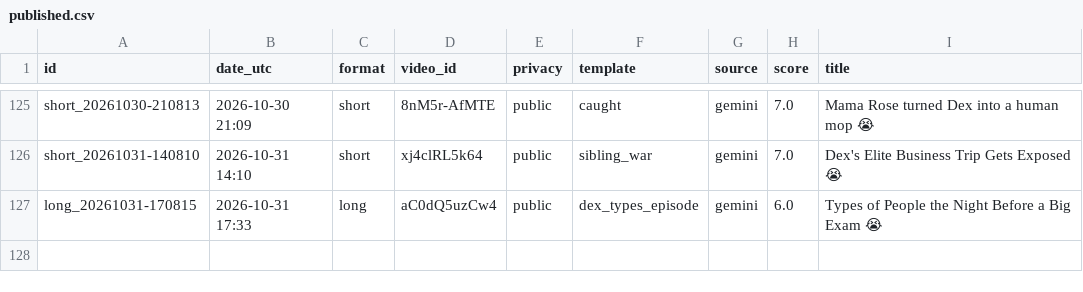
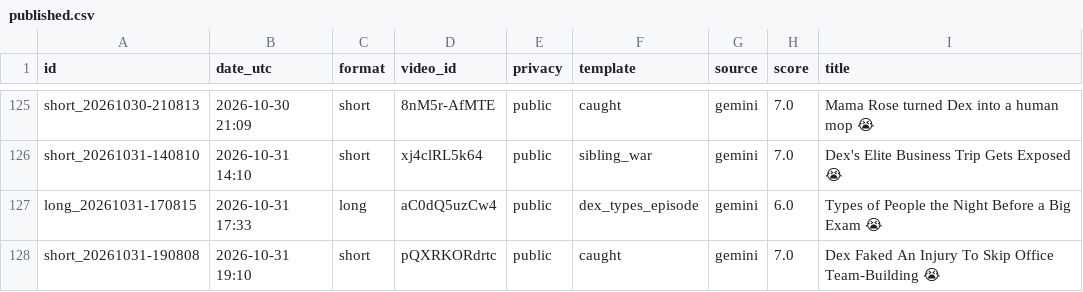
Before and after one commit to olgunkadirgulhan/dex-and-friends, a CSV file: published.csv, drawn as a sheet; only a part is shown, gaps mark what is left out; the diff names each change by its address in the sheet, - before the commit and + after, or states it on an @@ line.

Commit message:
video: 2026-10-31-1910

```diff
--- a/published.csv
+++ b/published.csv
+row 128: short_20261031-190808 | 2026-10-31 19:10 | short | pQXRKORdrtc | public | caught | gemini | 7.0 | Dex Faked An Injury To Skip Office Team-Building 😭
```
Also changed, not shown: 1 other file.
